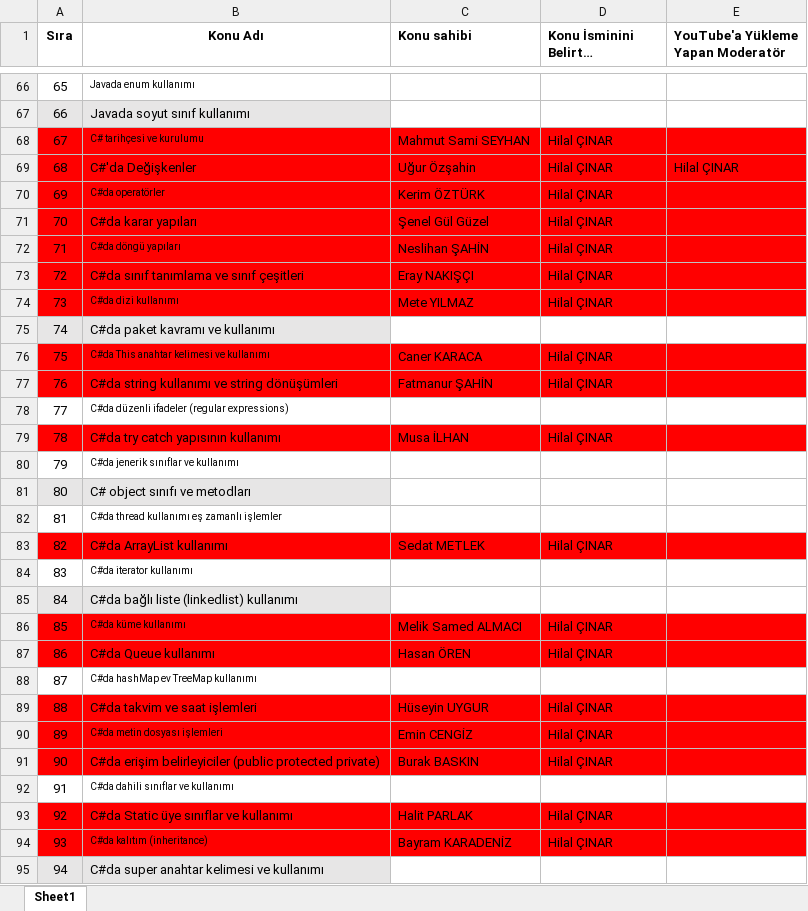
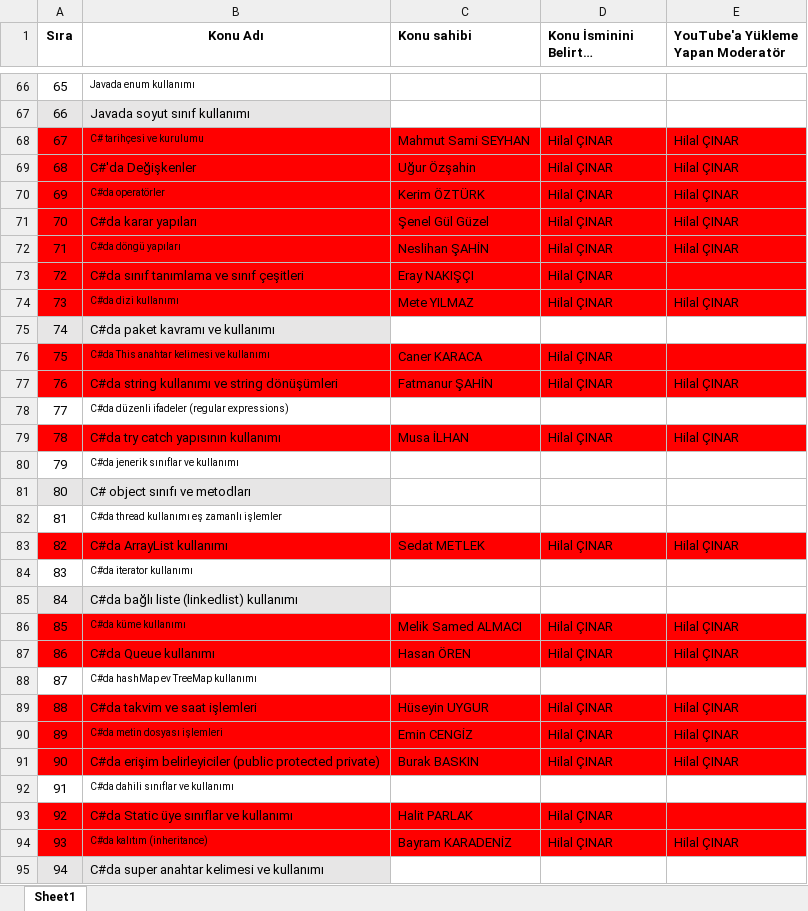
Before and after one commit to Bilgisayar-Muhendisligi-Dersleri/videoHazirlama, an Excel workbook: NYP_OrnekKonuListesi.xlsx, sheet Sheet1, drawn as a sheet; only a part is shown, gaps mark what is left out; long unchanged cells end in …; values as stored, in another font and other column widths than the file's, no borders; the diff covers the shown part only; the diff names each change by its address in the sheet, - before the commit and + after, or states it on an @@ line.

Commit message:
Update NYP_OrnekKonuListesi.xlsx

```diff
--- a/NYP_OrnekKonuListesi.xlsx (sheet Sheet1)
+++ b/NYP_OrnekKonuListesi.xlsx (sheet Sheet1)
-E68: (empty)
+E68: Hilal ÇINAR
-E70:E72: (empty)
+E70:E72: Hilal ÇINAR
-E74: (empty)
+E74: Hilal ÇINAR
-E77: (empty)
+E77: Hilal ÇINAR
-E79: (empty)
+E79: Hilal ÇINAR
-E83: (empty)
+E83: Hilal ÇINAR
-E86:E87: (empty)
+E86:E87: Hilal ÇINAR
-E89:E91: (empty)
+E89:E91: Hilal ÇINAR
-E94: (empty)
+E94: Hilal ÇINAR
```
Also changed, not shown: 31 edited cells elsewhere in this sheet.
